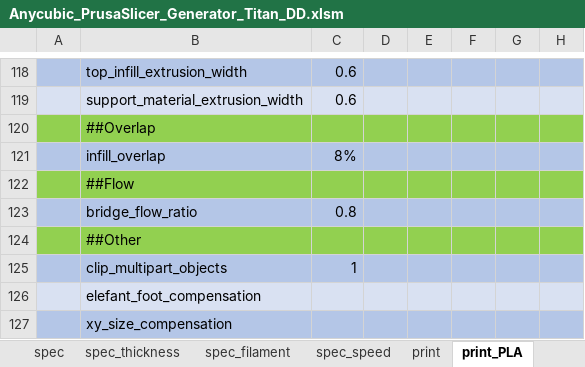
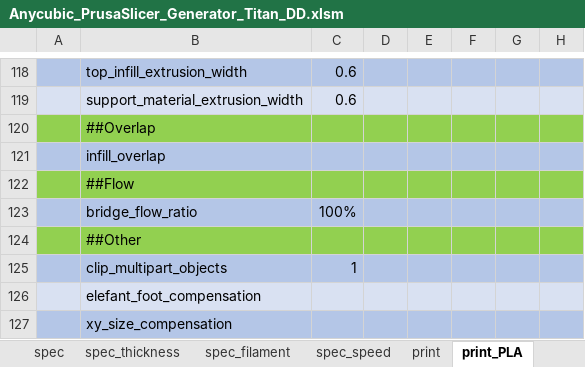
Before and after one commit to softkannan/3DPrint, an Excel workbook: slicer/anycubic/for_marlin/Anycubic_PrusaSlicer_Generator_Titan_DD/Anycubic_PrusaSlicer_Generator_Titan_DD.xlsm, sheet print_PLA, drawn as a sheet; only a part is shown, gaps mark what is left out; values as stored, in another font and other column widths than the file's, no borders; the diff names each change by its address in the sheet, - before the commit and + after, or states it on an @@ line.

```diff
--- a/slicer/anycubic/for_marlin/Anycubic_PrusaSlicer_Generator_Titan_DD/Anycubic_PrusaSlicer_Generator_Titan_DD.xlsm (sheet print_PLA)
+++ b/slicer/anycubic/for_marlin/Anycubic_PrusaSlicer_Generator_Titan_DD/Anycubic_PrusaSlicer_Generator_Titan_DD.xlsm (sheet print_PLA)
-C121: 8%
+C121: (empty)
-C123: 0.8
+C123: 100%
```
Also changed, not shown: sheet filament.
